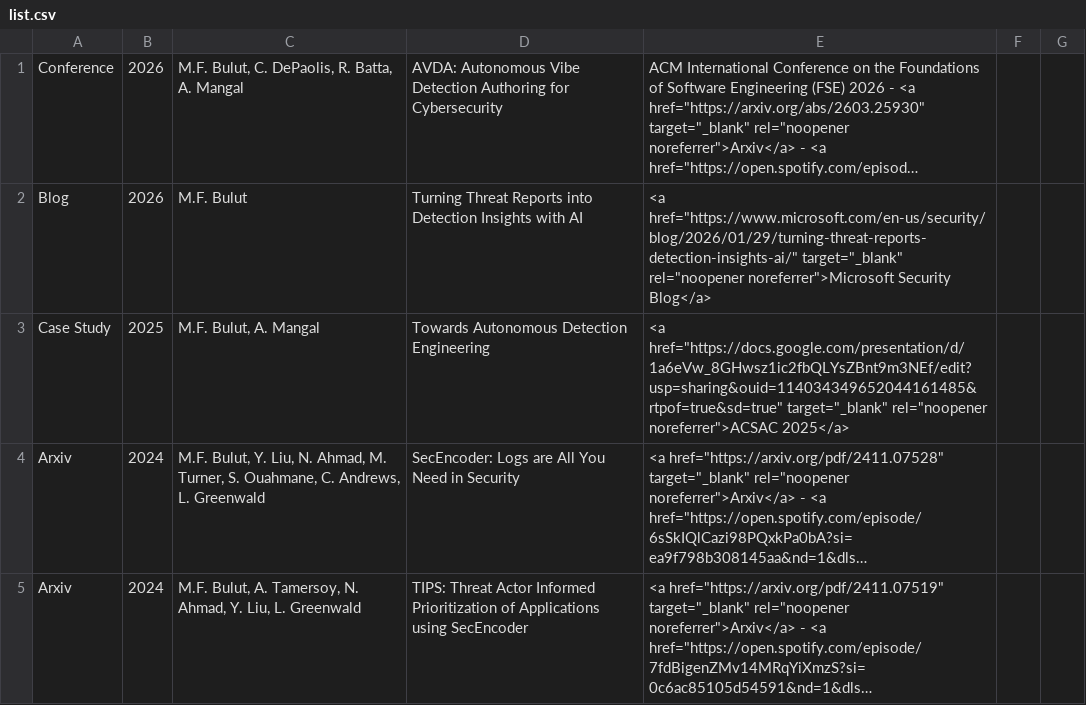
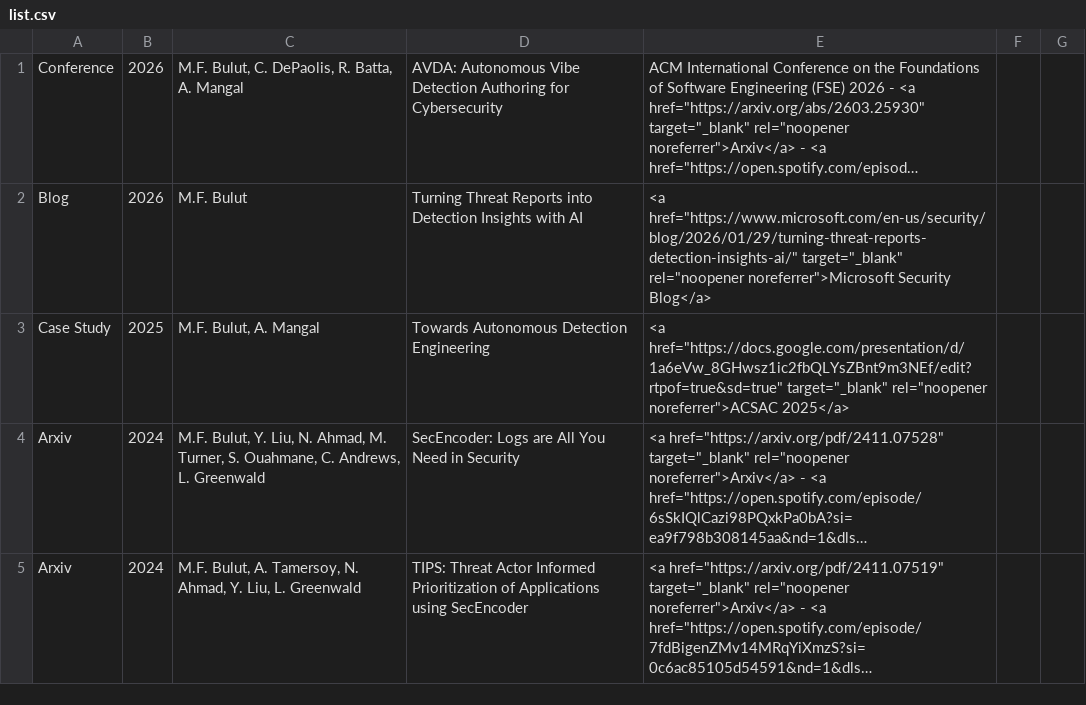
Before and after one commit to bulutmf/bulutmf.github.io, a CSV file: list.csv, drawn as a sheet; only a part is shown; long unchanged cells end in …; the diff names each change by its address in the sheet, - before the commit and + after, or states it on an @@ line.

```diff
--- a/list.csv
+++ b/list.csv
-E3: <a href="https://docs.google.com/presentation/d/1a6eVw_8GHwsz1ic2fbQLYsZBnt9m3NEf/edit?usp=sharing&ouid=114034349652044161485&rtpof=true&sd=true" target="_blank" rel="noopener…
+E3: <a href="https://docs.google.com/presentation/d/1a6eVw_8GHwsz1ic2fbQLYsZBnt9m3NEf/edit?rtpof=true&sd=true" target="_blank" rel="noopener…
```
Also changed, not shown: 36 other files.
